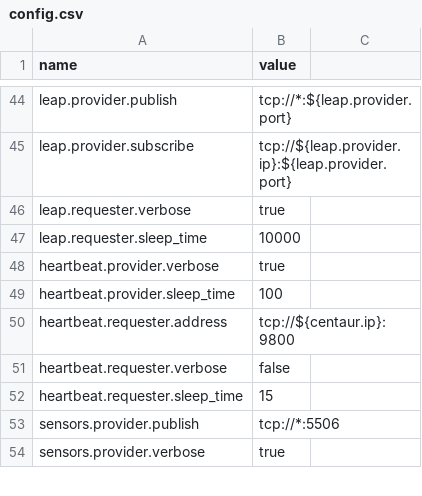
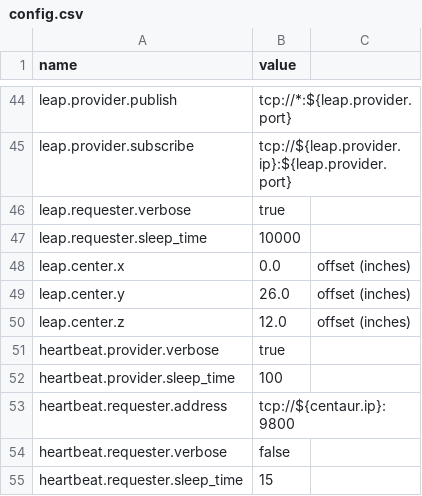
Before and after one commit to wmacevoy/grit, a CSV file: setup/config.csv, drawn as a sheet; only a part is shown, gaps mark what is left out; the shorter side is filled out with more unchanged rows; the diff names each change by its address in the sheet, - before the commit and + after, or states it on an @@ line.

Commit message:
ik - in setup
Former-commit-id: c9f9cd7e6823c5dda819cfc412b2eee6614d41fa

```diff
--- a/setup/config.csv
+++ b/setup/config.csv
+row 48: leap.center.x | 0.0 | offset (inches)
+row 49: leap.center.y | 26.0 | offset (inches)
+row 50: leap.center.z | 12.0 | offset (inches)
```
